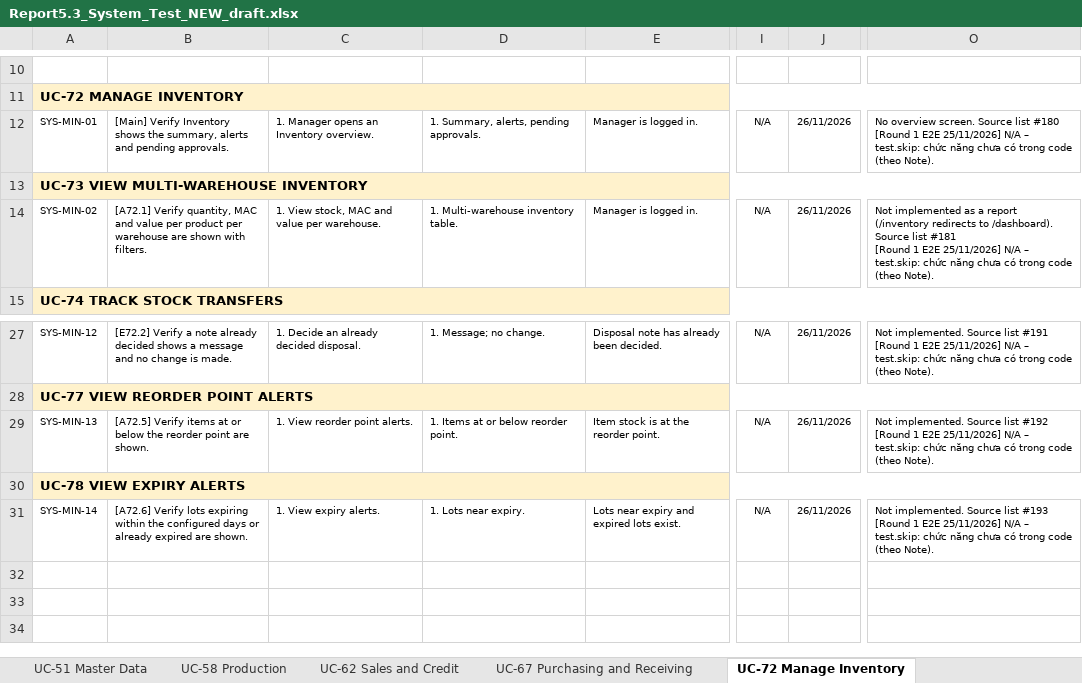
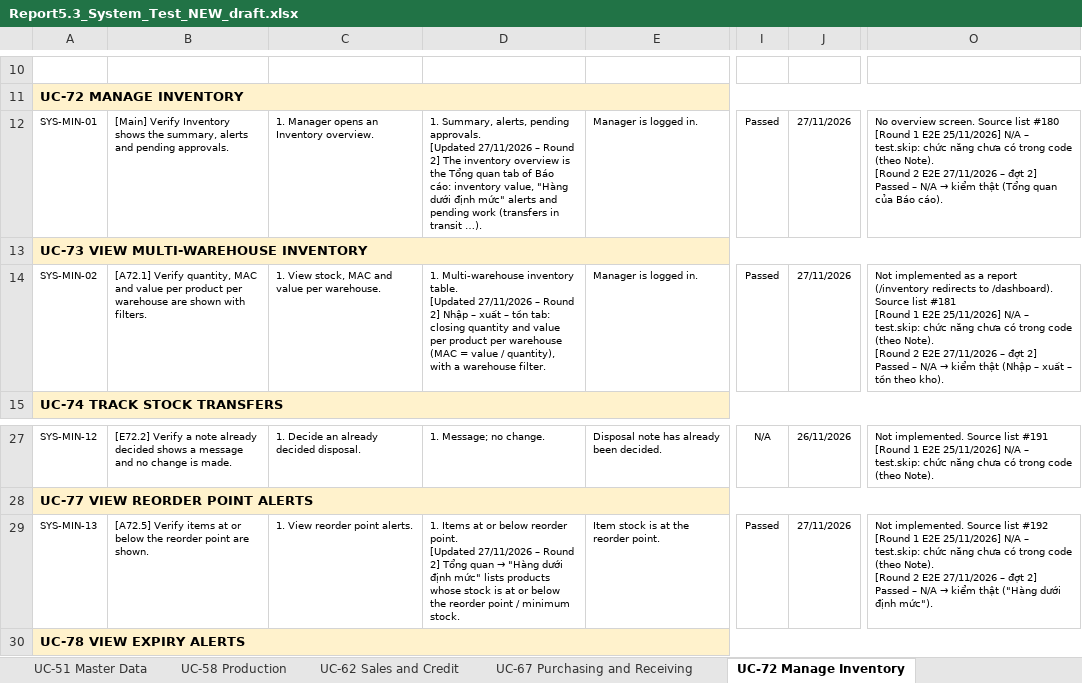
Before and after one commit to QuanGrainne/StockFlow_TinPhat, an Excel workbook: docs/Report5.3_System_Test_NEW_draft.xlsx, sheet UC-72 Manage Inventory, drawn as a sheet; only a part is shown, gaps mark what is left out; the shorter side is filled out with more unchanged rows; values as stored, in another font and other column widths than the file's, no borders; ↵ is a line break in a cell; the diff names each change by its address in the sheet, - before the commit and + after, or states it on an @@ line.

Commit message:
test(e2e): N/A → kiểm thật với màn Báo cáo; Round 2: 203 Passed, 0 Failed, 44 N/A
- SYS-FIN-01/02/08/09/10/12, SYS-MIN-01/02/13, SYS-MSC-01 kiểm trên /reports (đã có trên dev)
- SYS-MRQ-03 kiểm thật: định mức đã dùng không xóa được, ngừng áp dụng thì lệnh giữ nhu cầu NVL
- SYS-PRD-N02, SYS-XCT-N05 theo phương án đã duyệt; lý do N/A của TRF-07, GRN-09 theo BR-42
- Ghi Round 2 vào bản nháp Report 5.3

```diff
--- a/docs/Report5.3_System_Test_NEW_draft.xlsx (sheet UC-72 Manage Inventory)
+++ b/docs/Report5.3_System_Test_NEW_draft.xlsx (sheet UC-72 Manage Inventory)
-D12: …pending approvals.
+D12: …pending approvals. ↵ [Updated 27/11/2026 – Round 2] The inventory overview is the Tổng quan tab of Báo cáo: inventory value, "Hàng dưới định mức" alerts and pending work (transfers in transit …).
-I12: N/A
+I12: Passed
-J12: 26/11/2026
+J12: 27/11/2026
@@ O12: …(theo Note). → …(theo Note). ↵ [Round 2 E2E 27/11/2026 – đợt 2] Passed – N/A → kiểm thật (Tổng quan của Báo cáo). @@
-D14: …inventory table.
+D14: …inventory table. ↵ [Updated 27/11/2026 – Round 2] Nhập – xuất – tồn tab: closing quantity and value per product per warehouse (MAC = value / quantity), with a warehouse filter.
-I14: N/A
+I14: Passed
-J14: 26/11/2026
+J14: 27/11/2026
@@ O14: …(theo Note). → …(theo Note). ↵ [Round 2 E2E 27/11/2026 – đợt 2] Passed – N/A → kiểm thật (Nhập – xuất – tồn theo kho). @@
@@ D29: …reorder point. → …reorder point. ↵ [Updated 27/11/2026 – Round 2] Tổng quan → "Hàng dưới định mức" lists products whose stock is at or below the reorder point / minimum stock. @@
-I29: N/A
+I29: Passed
-J29: 26/11/2026
+J29: 27/11/2026
@@ O29: …(theo Note). → …(theo Note). ↵ [Round 2 E2E 27/11/2026 – đợt 2] Passed – N/A → kiểm thật ("Hàng dưới định mức"). @@
```
Also changed, not shown: sheet UC-83 Finance and Reports, sheet UC-62 Sales and Credit, sheet UC-45 Material Requirement, sheet Cover, sheet UC-37 Stock Transfer, sheet NEW Master Data and Settings, 2 more sheets, 10 other files.
